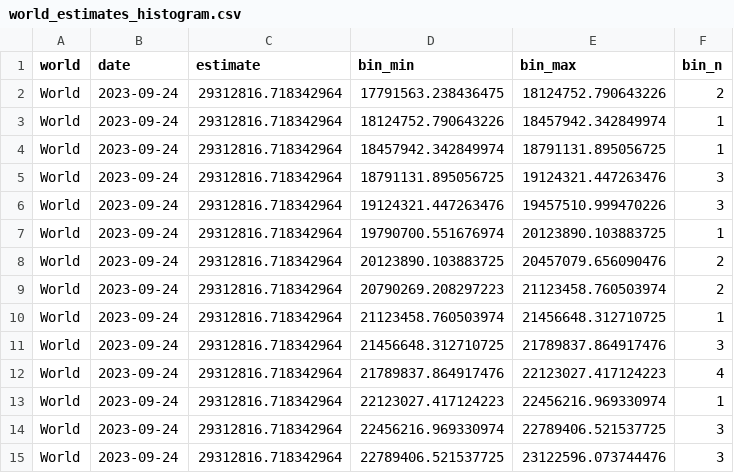
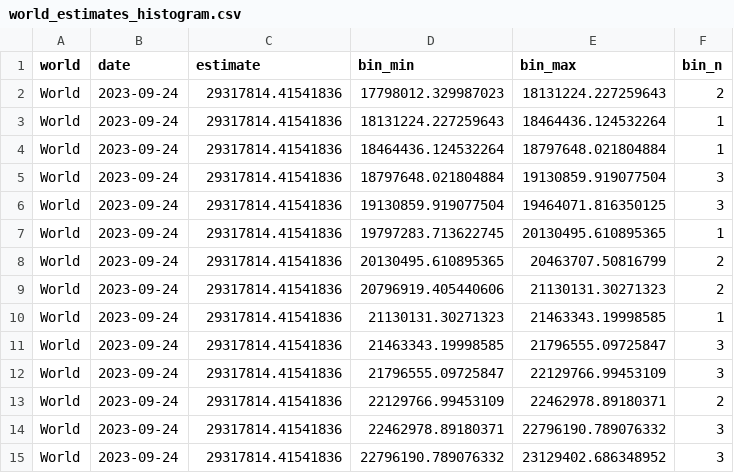
Before and after one commit to PaulMainwood/covid-19-the-economist-global-excess-deaths-model, a CSV file: output-data/output-for-interactive/world_estimates_histogram.csv, drawn as a sheet; only a part is shown; the diff covers the shown part only.

```diff
--- a/output-data/output-for-interactive/world_estimates_histogram.csv
+++ b/output-data/output-for-interactive/world_estimates_histogram.csv
@@ -1,15 +1,15 @@
 world,date,estimate,bin_min,bin_max,bin_n
-World,2023-09-24,29312816.718342964,17791563.238436475,18124752.790643226,2
-World,2023-09-24,29312816.718342964,18124752.790643226,18457942.342849974,1
-World,2023-09-24,29312816.718342964,18457942.342849974,18791131.895056725,1
-World,2023-09-24,29312816.718342964,18791131.895056725,19124321.447263476,3
-World,2023-09-24,29312816.718342964,19124321.447263476,19457510.999470226,3
-World,2023-09-24,29312816.718342964,19790700.551676974,20123890.103883725,1
-World,2023-09-24,29312816.718342964,20123890.103883725,20457079.656090476,2
-World,2023-09-24,29312816.718342964,20790269.208297223,21123458.760503974,2
-World,2023-09-24,29312816.718342964,21123458.760503974,21456648.312710725,1
-World,2023-09-24,29312816.718342964,21456648.312710725,21789837.864917476,3
-World,2023-09-24,29312816.718342964,21789837.864917476,22123027.417124223,4
-World,2023-09-24,29312816.718342964,22123027.417124223,22456216.969330974,1
-World,2023-09-24,29312816.718342964,22456216.969330974,22789406.521537725,3
-World,2023-09-24,29312816.718342964,22789406.521537725,23122596.073744476,3
+World,2023-09-24,29317814.41541836,17798012.329987023,18131224.227259643,2
+World,2023-09-24,29317814.41541836,18131224.227259643,18464436.124532264,1
+World,2023-09-24,29317814.41541836,18464436.124532264,18797648.021804884,1
+World,2023-09-24,29317814.41541836,18797648.021804884,19130859.919077504,3
+World,2023-09-24,29317814.41541836,19130859.919077504,19464071.816350125,3
+World,2023-09-24,29317814.41541836,19797283.713622745,20130495.610895365,1
+World,2023-09-24,29317814.41541836,20130495.610895365,20463707.50816799,2
+World,2023-09-24,29317814.41541836,20796919.405440606,21130131.30271323,2
+World,2023-09-24,29317814.41541836,21130131.30271323,21463343.19998585,1
+World,2023-09-24,29317814.41541836,21463343.19998585,21796555.09725847,3
+World,2023-09-24,29317814.41541836,21796555.09725847,22129766.99453109,3
+World,2023-09-24,29317814.41541836,22129766.99453109,22462978.89180371,2
+World,2023-09-24,29317814.41541836,22462978.89180371,22796190.789076332,3
+World,2023-09-24,29317814.41541836,22796190.789076332,23129402.686348952,3
```
Also changed, not shown: 1 added row, 1 removed row and 109 edited cells elsewhere in this file, output-data/export_world_cumulative_histogram_data.csv, output-data/output-by-alternative-regions/export_regions_WHO_region_cumulative.csv, 54 other files.
